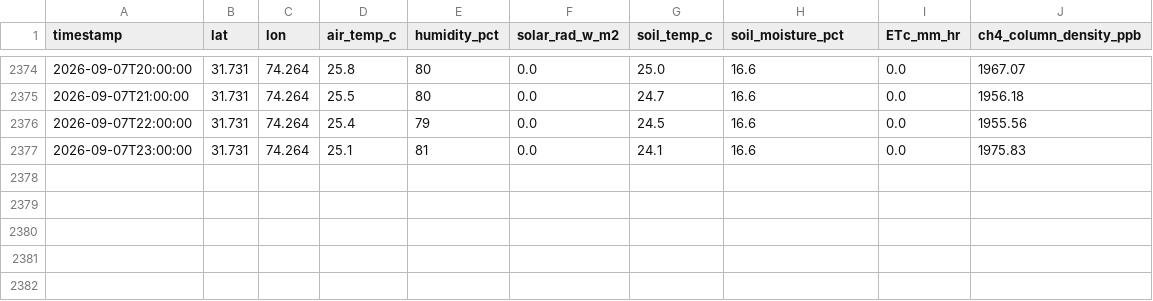
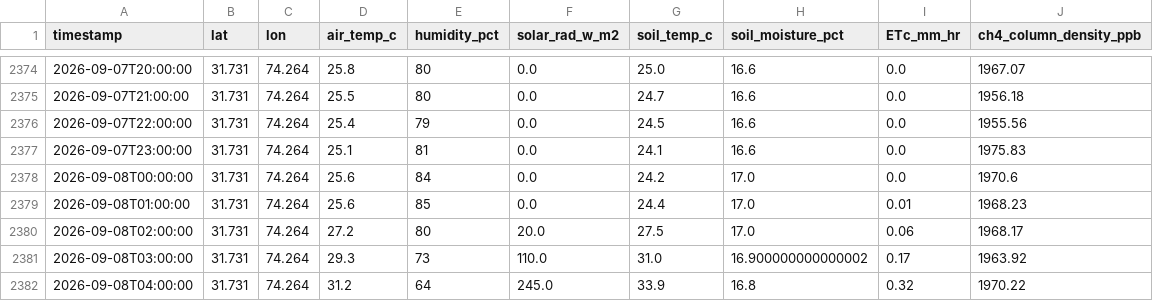
Before and after one commit to umertanveer25/aquavolt-ai-pk, a CSV file: data/pakistan/telemetry_log_pk_rri.csv, drawn as a sheet; only a part is shown, gaps mark what is left out.

Commit message:
Auto-sync: Live satellite telemetry ingested

```diff
--- a/data/pakistan/telemetry_log_pk_rri.csv
+++ b/data/pakistan/telemetry_log_pk_rri.csv
@@ -2377 +2377,6 @@ timestamp,lat,lon,air_temp_c,humidity_pct,solar_rad_w_m2,soil_temp_c,soil_moistu
 2026-09-07T23:00:00,31.731,74.264,25.1,81,0.0,24.1,16.6,0.0,1975.83
+2026-09-08T00:00:00,31.731,74.264,25.6,84,0.0,24.2,17.0,0.0,1970.6
+2026-09-08T01:00:00,31.731,74.264,25.6,85,0.0,24.4,17.0,0.01,1968.23
+2026-09-08T02:00:00,31.731,74.264,27.2,80,20.0,27.5,17.0,0.06,1968.17
+2026-09-08T03:00:00,31.731,74.264,29.3,73,110.0,31.0,16.900000000000002,0.17,1963.92
+2026-09-08T04:00:00,31.731,74.264,31.2,64,245.0,33.9,16.8,0.32,1970.22
```
Also changed, not shown: data/pakistan/telemetry_log_pk_pindi_bowra.csv.
